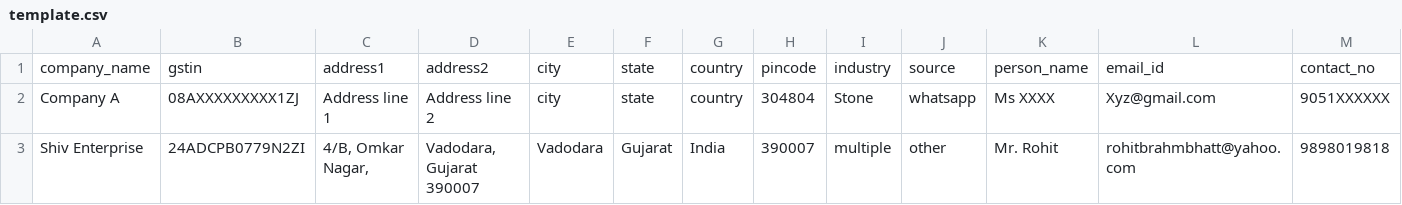
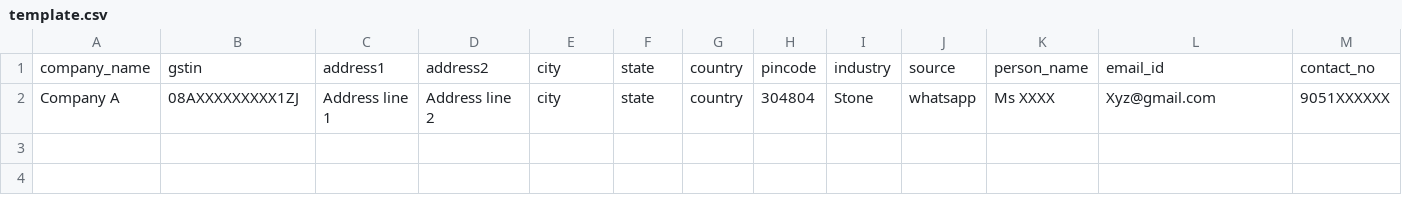
Before and after one commit to ashishjangid2905/becrm, a CSV file: static/becrm/template.csv, drawn as a sheet; only a part is shown; rows hold the shown columns only; the diff names each change by its address in the sheet, - before the commit and + after, or states it on an @@ line.

```diff
--- a/static/becrm/template.csv
+++ b/static/becrm/template.csv
-row 3: Shiv Enterprise | 24ADCPB0779N2ZI | 4/B, Omkar Nagar, | Vadodara, Gujarat 390007 | Vadodara | Gujarat | India | 390007 | multiple | other | Mr. Rohit | rohitbrahmbhatt@yahoo.com | 9898019818
```
Also changed, not shown: 4 other files.
